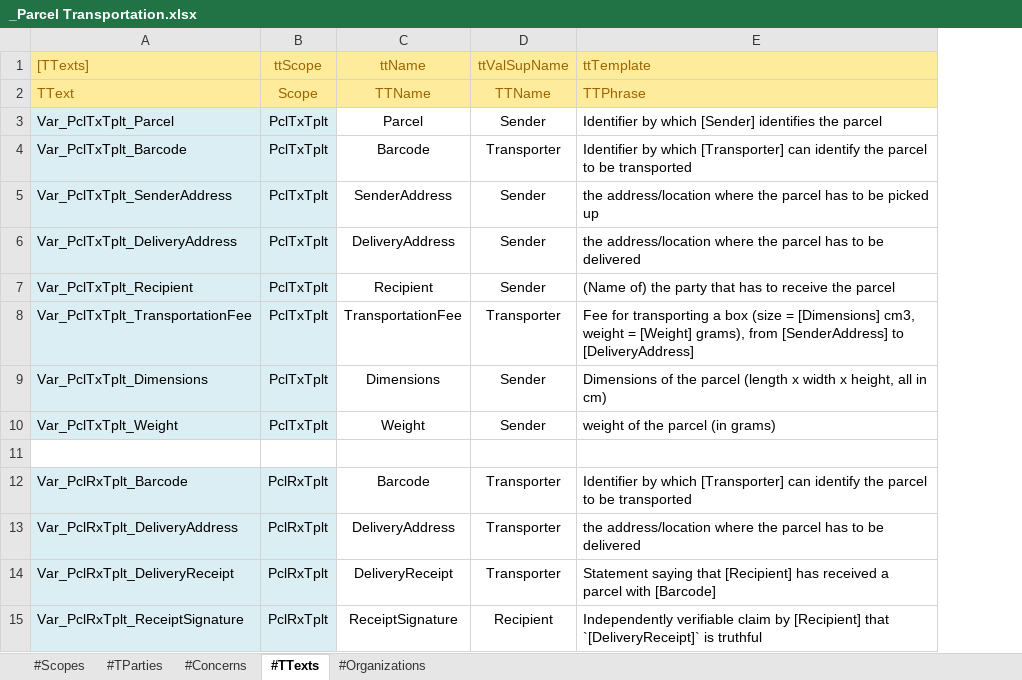
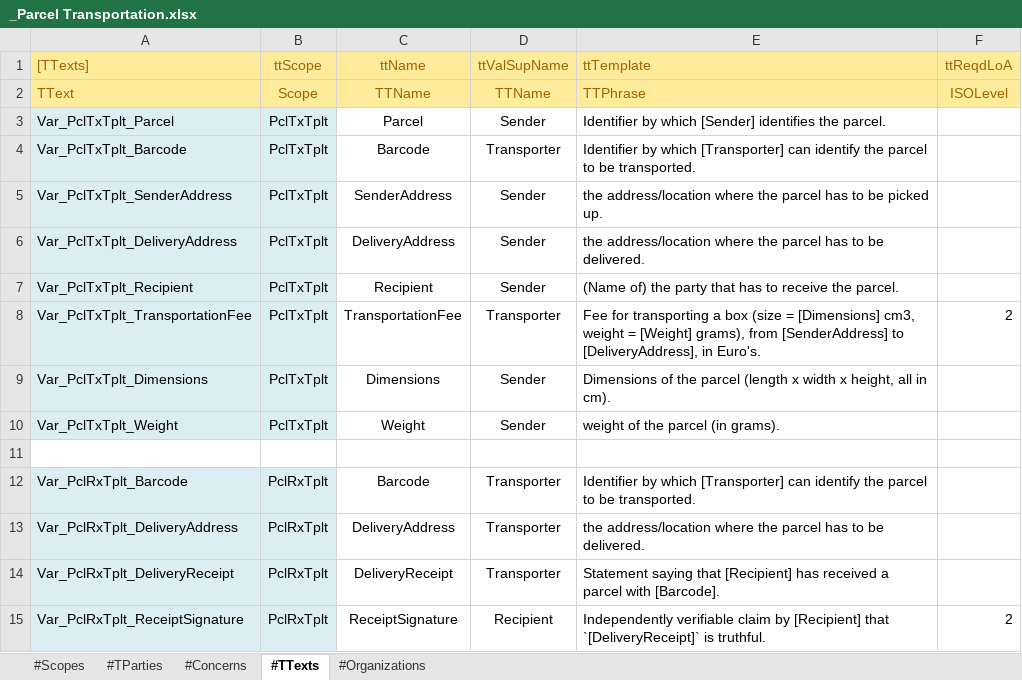
Before and after one commit to AmpersandTarski/ampersand-models, an Excel workbook: MPTrx/_Parcel Transportation.xlsx, sheet #TTexts, drawn as a sheet; values as stored, in another font and other column widths than the file's, no borders; the diff names each change by its address in the sheet, - before the commit and + after, or states it on an @@ line.

Commit message:
MPTrx - major update. It starts to work nicely now.

```diff
--- a/MPTrx/_Parcel Transportation.xlsx (sheet #TTexts)
+++ b/MPTrx/_Parcel Transportation.xlsx (sheet #TTexts)
+column F (ttReqdLoA), rows 2-15: ISOLevel |  |  |  |  |  | 2 |  |  |  |  |  |  | 2
-E3 (ttTemplate): …identifies the parcel
+E3 (ttTemplate): …identifies the parcel.
-E4 (ttTemplate): …to be transported
+E4 (ttTemplate): …to be transported.
-E5 (ttTemplate): …be picked up
+E5 (ttTemplate): …be picked up.
-E6 (ttTemplate): …to be delivered
+E6 (ttTemplate): …to be delivered.
-E7 (ttTemplate): …receive the parcel
+E7 (ttTemplate): …receive the parcel.
-E8 (ttTemplate): …[SenderAddress] to [DeliveryAddress]
+E8 (ttTemplate): …[SenderAddress] to [DeliveryAddress], in Euro's.
-E9 (ttTemplate): …all in cm)
+E9 (ttTemplate): …all in cm).
-E10 (ttTemplate): weight of the parcel (in grams)
+E10 (ttTemplate): weight of the parcel (in grams).
-E12 (ttTemplate): …to be transported
+E12 (ttTemplate): …to be transported.
-E13 (ttTemplate): …to be delivered
+E13 (ttTemplate): …to be delivered.
-E14 (ttTemplate): …parcel with [Barcode]
+E14 (ttTemplate): …parcel with [Barcode].
-E15 (ttTemplate): …`[DeliveryReceipt]` is truthful
+E15 (ttTemplate): …`[DeliveryReceipt]` is truthful.
```
Also changed, not shown: sheet #Concerns, hidden cells, MPTrx/Car Insurance Case.xlsx, MPTrx/Car Insurance Template.xlsx, 22 other files.
